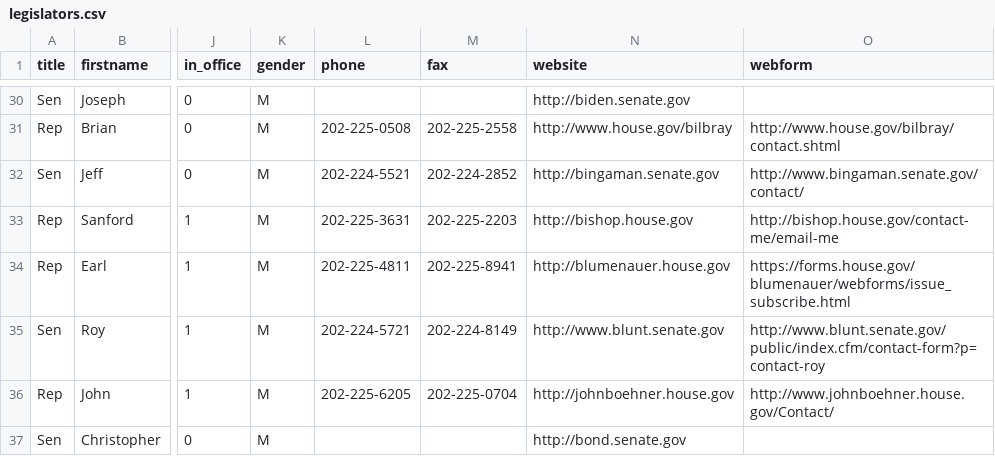
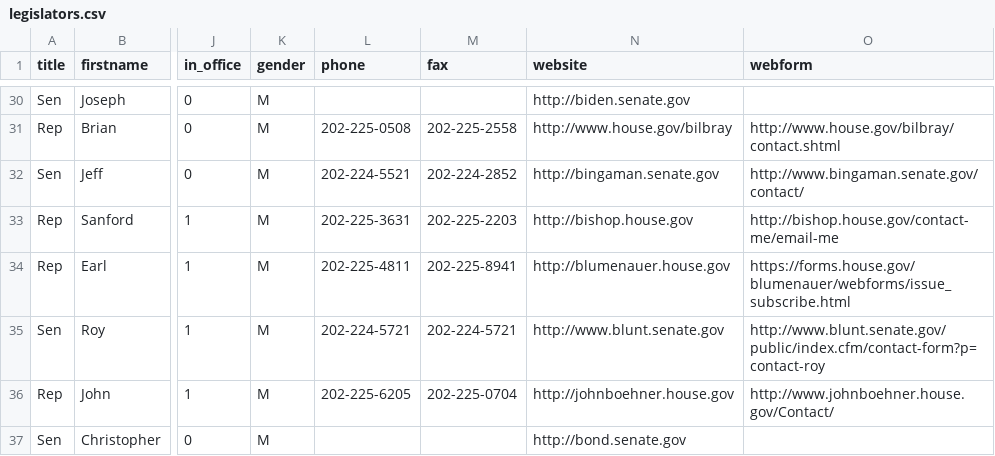
Before and after one commit to unitedstates/contact-congress, a CSV file: data/legislators.csv, drawn as a sheet; only a part is shown, gaps mark what is left out; the diff names each change by its address in the sheet, - before the commit and + after, or states it on an @@ line.

Commit message:
Update Roy Blunt's number

```diff
--- a/data/legislators.csv
+++ b/data/legislators.csv
-M35 (fax): 202-224-8149
+M35 (fax): 202-224-5721
```
